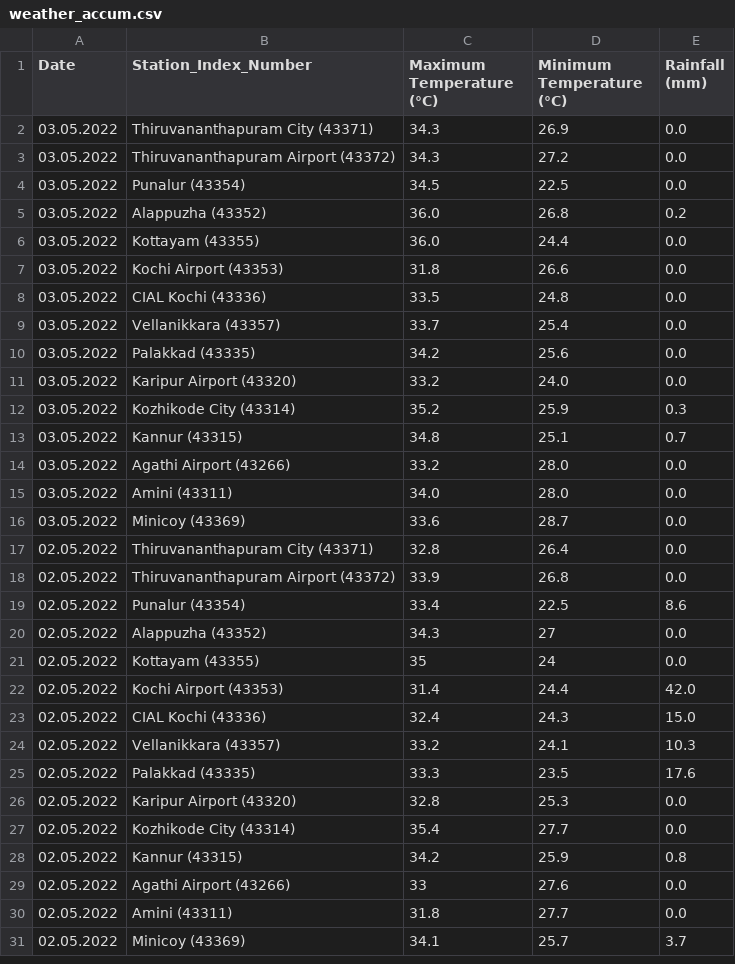
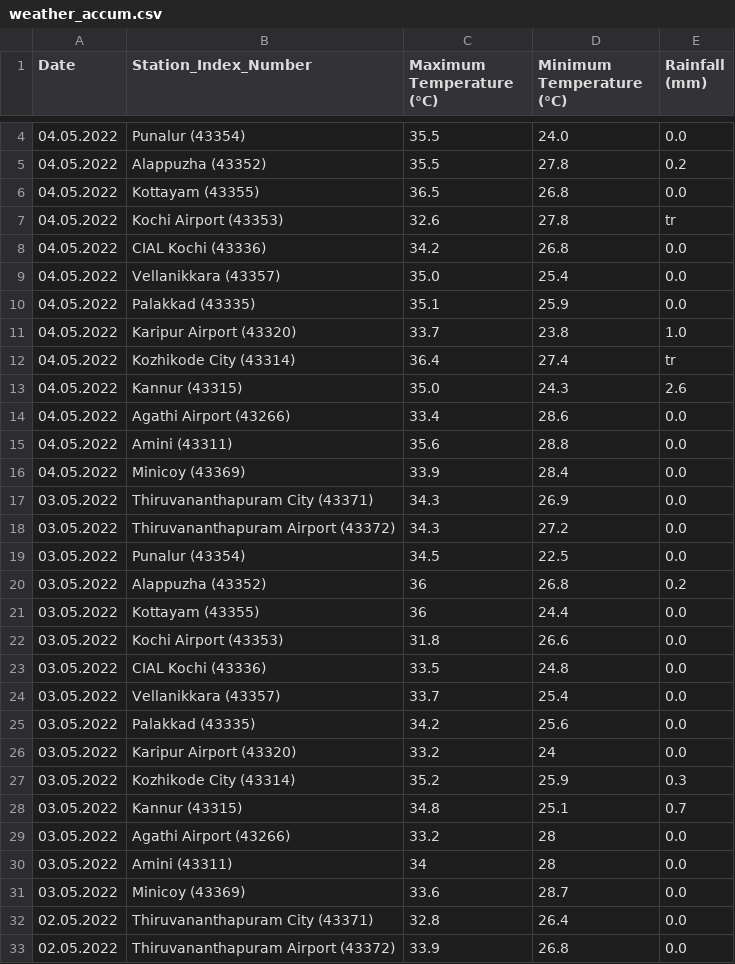
Before and after one commit to arungop/kerala-weather-collector, a CSV file: data/weather_accum.csv, drawn as a sheet; only a part is shown, gaps mark what is left out; the shorter side is filled out with more unchanged rows; the diff covers the shown part only.

```diff
--- a/data/weather_accum.csv
+++ b/data/weather_accum.csv
@@ -2 +4,14 @@ Date,Station_Index_Number,Maximum Temperature (°C),Minimum Temperature (°C),Ra
+04.05.2022,Punalur (43354),35.5,24.0,0.0
+04.05.2022,Alappuzha (43352),35.5,27.8,0.2
+04.05.2022,Kottayam (43355),36.5,26.8,0.0
+04.05.2022,Kochi Airport (43353),32.6,27.8,tr
+04.05.2022,CIAL Kochi (43336),34.2,26.8,0.0
+04.05.2022,Vellanikkara (43357),35.0,25.4,0.0
+04.05.2022,Palakkad (43335),35.1,25.9,0.0
+04.05.2022,Karipur Airport (43320),33.7,23.8,1.0
+04.05.2022,Kozhikode City (43314),36.4,27.4,tr
+04.05.2022,Kannur (43315),35.0,24.3,2.6
+04.05.2022,Agathi Airport (43266),33.4,28.6,0.0
+04.05.2022,Amini (43311),35.6,28.8,0.0
+04.05.2022,Minicoy (43369),33.9,28.4,0.0
 03.05.2022,Thiruvananthapuram City (43371),34.3,26.9,0.0
@@ -4,4 +19,4 @@ Date,Station_Index_Number,Maximum Temperature (°C),Minimum Temperature (°C),Ra
 03.05.2022,Punalur (43354),34.5,22.5,0.0
-03.05.2022,Alappuzha (43352),36.0,26.8,0.2
-03.05.2022,Kottayam (43355),36.0,24.4,0.0
+03.05.2022,Alappuzha (43352),36,26.8,0.2
+03.05.2022,Kottayam (43355),36,24.4,0.0
 03.05.2022,Kochi Airport (43353),31.8,26.6,0.0
@@ -10,7 +25,7 @@ Date,Station_Index_Number,Maximum Temperature (°C),Minimum Temperature (°C),Ra
 03.05.2022,Palakkad (43335),34.2,25.6,0.0
-03.05.2022,Karipur Airport (43320),33.2,24.0,0.0
+03.05.2022,Karipur Airport (43320),33.2,24,0.0
 03.05.2022,Kozhikode City (43314),35.2,25.9,0.3
 03.05.2022,Kannur (43315),34.8,25.1,0.7
-03.05.2022,Agathi Airport (43266),33.2,28.0,0.0
-03.05.2022,Amini (43311),34.0,28.0,0.0
+03.05.2022,Agathi Airport (43266),33.2,28,0.0
+03.05.2022,Amini (43311),34,28,0.0
 03.05.2022,Minicoy (43369),33.6,28.7,0.0
```
Also changed, not shown: 2 added rows elsewhere in this file, 1 other file.
